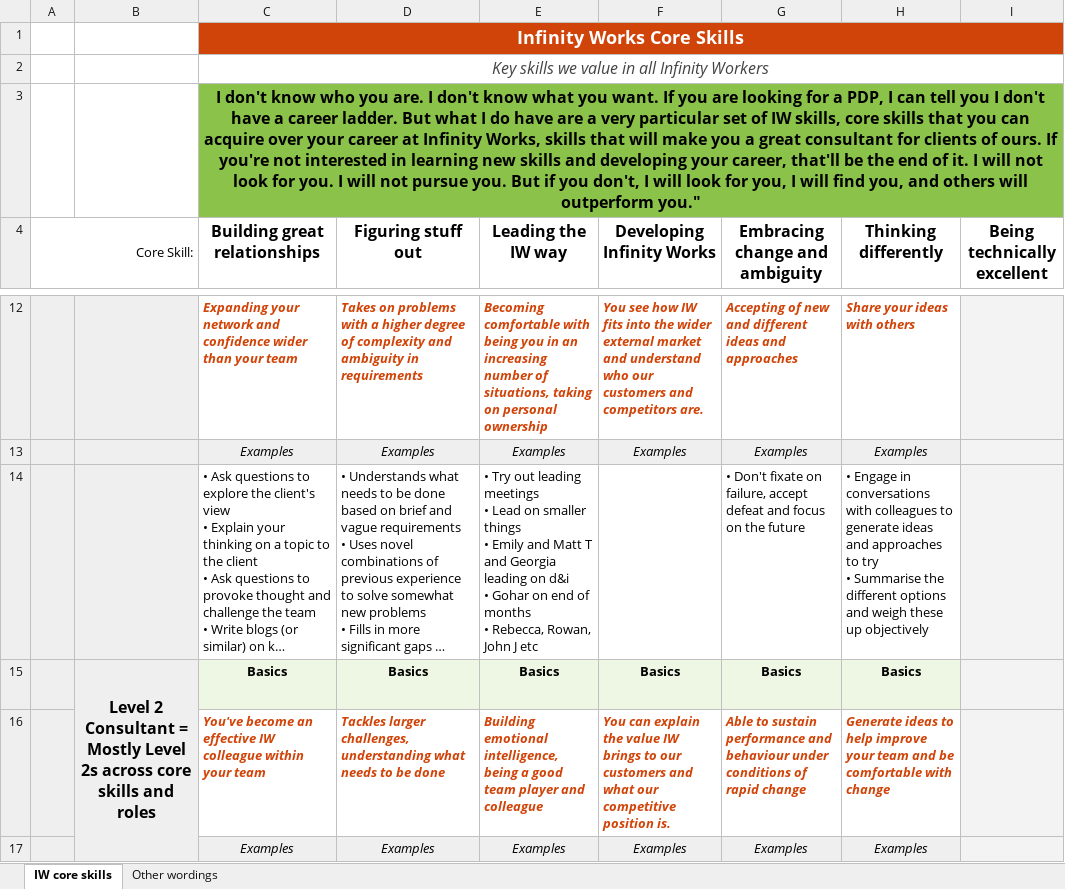
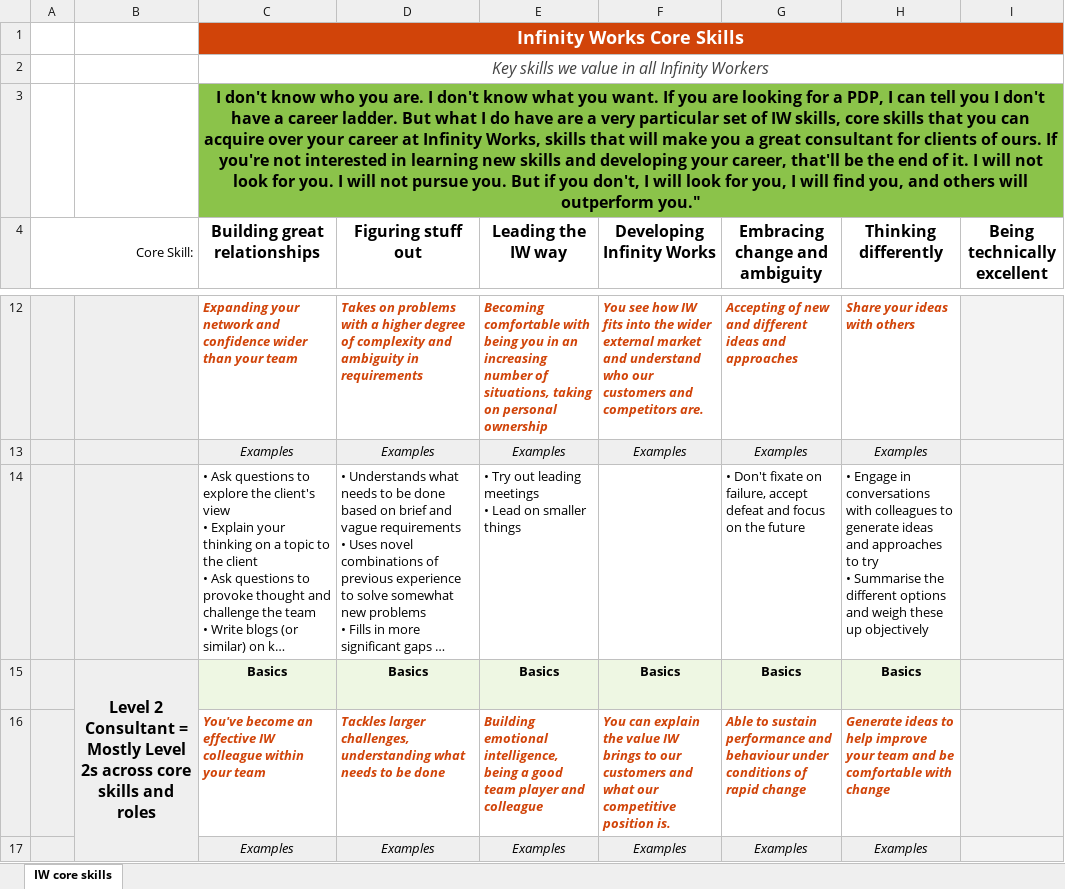
Before and after one commit to infinityworks/snowflake, an Excel workbook: content.xlsx, sheet IW core skills, drawn as a sheet; only a part is shown, gaps mark what is left out; long unchanged cells end in …; values as stored, in another font and other column widths than the file's, no borders; charts and pictures not drawn; ↵ is a line break in a cell; the diff names each change by its address in the sheet, - before the commit and + after, or states it on an @@ line.

```diff
--- a/content.xlsx (sheet IW core skills)
+++ b/content.xlsx (sheet IW core skills)
-sheet tab: Other wordings
-E14 (Leading the IW way): …smaller things ↵ • Emily and Matt T and Georgia leading on d&i ↵ • Gohar on end of months ↵ • Rebecca, Rowan, John J etc
+E14 (Leading the IW way): …smaller things
```
Also changed, not shown: charts or pictures, 14 other files.
